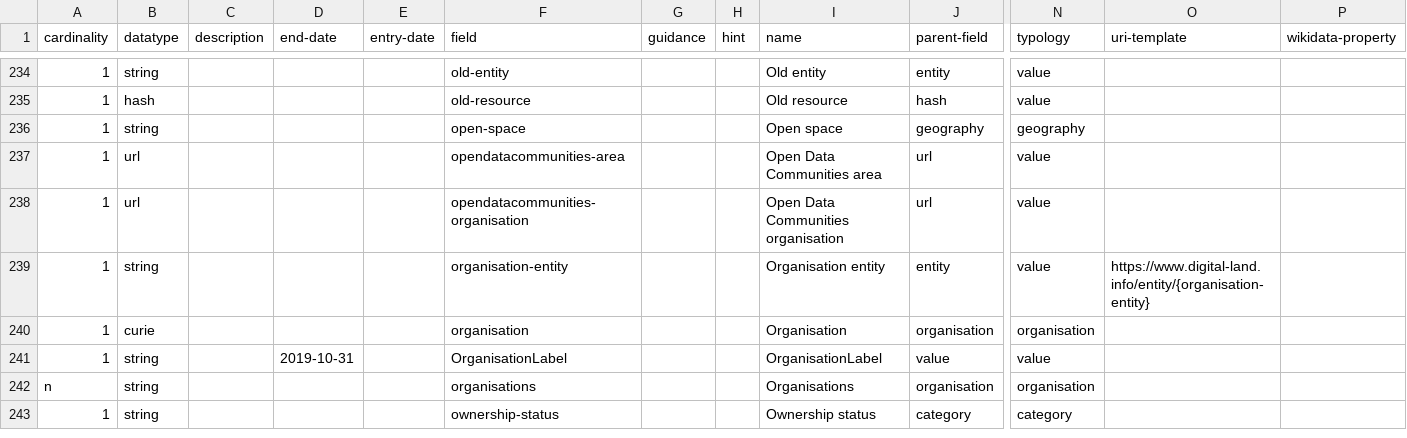
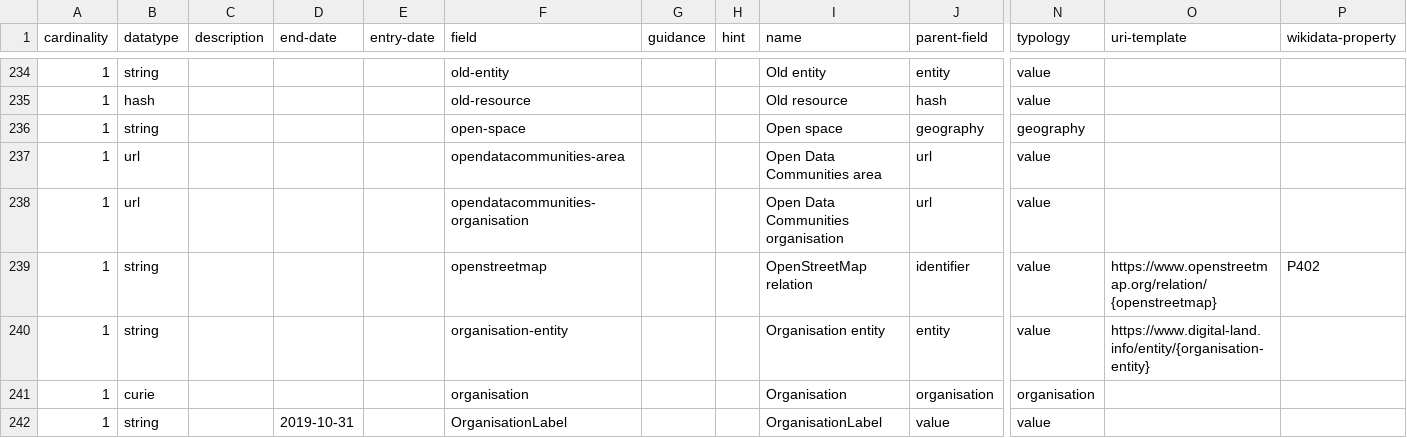
Before and after one commit to digital-land/specification, a CSV file: specification/field.csv, drawn as a sheet; only a part is shown, gaps mark what is left out; the shorter side is filled out with more unchanged rows; rows hold the shown columns only; the diff names each change by its address in the sheet, - before the commit and + after, or states it on an @@ line.

```diff
--- a/specification/field.csv
+++ b/specification/field.csv
+row 239: 1 | string |  |  |  | openstreetmap |  |  | OpenStreetMap relation | identifier | value | https://www.openstreetmap.org/relation/{openstreetmap} | P402
```
Also changed, not shown: specification/prefix.csv, 4 other files.
